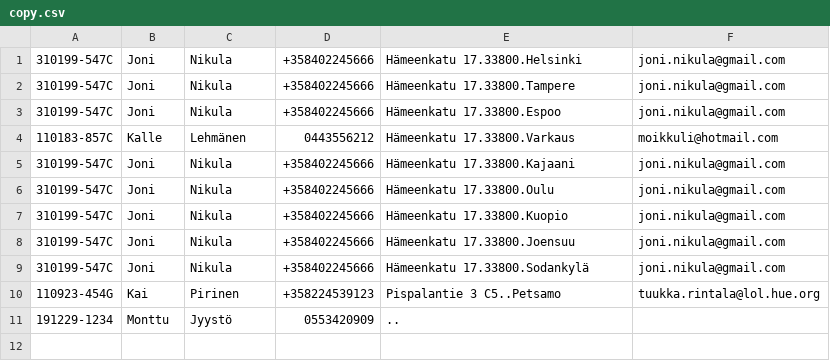
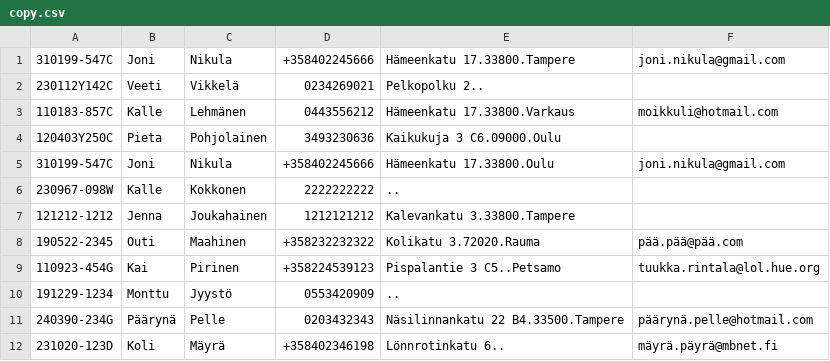
Before and after one commit to TuukkaRintala/finnish-contact-info-project, a CSV file: src/copy.csv, drawn as a sheet; removed rows and columns are numbered as before the commit, all else as after; the diff names each change by its address in the sheet, - before the commit and + after, or states it on an @@ line.

```diff
--- a/src/copy.csv
+++ b/src/copy.csv
-row 1: 310199-547C | Joni | Nikula | +358402245666 | Hämeenkatu 17.33800.Helsinki | joni.nikula@gmail.com
-row 3: 310199-547C | Joni | Nikula | +358402245666 | Hämeenkatu 17.33800.Espoo | joni.nikula@gmail.com
+row 2: 230112Y142C | Veeti | Vikkelä | 0234269021 | Pelkopolku 2..
-row 5: 310199-547C | Joni | Nikula | +358402245666 | Hämeenkatu 17.33800.Kajaani | joni.nikula@gmail.com
+row 4: 120403Y250C | Pieta | Pohjolainen | 3493230636 | Kaikukuja 3 C6.09000.Oulu
-row 7: 310199-547C | Joni | Nikula | +358402245666 | Hämeenkatu 17.33800.Kuopio | joni.nikula@gmail.com
-row 8: 310199-547C | Joni | Nikula | +358402245666 | Hämeenkatu 17.33800.Joensuu | joni.nikula@gmail.com
-row 9: 310199-547C | Joni | Nikula | +358402245666 | Hämeenkatu 17.33800.Sodankylä | joni.nikula@gmail.com
+row 6: 230967-098W | Kalle | Kokkonen | 2222222222 | ..
+row 7: 121212-1212 | Jenna | Joukahainen | 1212121212 | Kalevankatu 3.33800.Tampere
+row 8: 190522-2345 | Outi | Maahinen | +358232232322 | Kolikatu 3.72020.Rauma | pää.pää@pää.com
+row 11: 240390-234G | Päärynä | Pelle | 0203432343 | Näsilinnankatu 22 B4.33500.Tampere | päärynä.pelle@hotmail.com
+row 12: 231020-123D | Koli | Mäyrä | +358402346198 | Lönnrotinkatu 6.. | mäyrä.päyrä@mbnet.fi
```
Also changed, not shown: src/contacts.csv, 5 other files.
